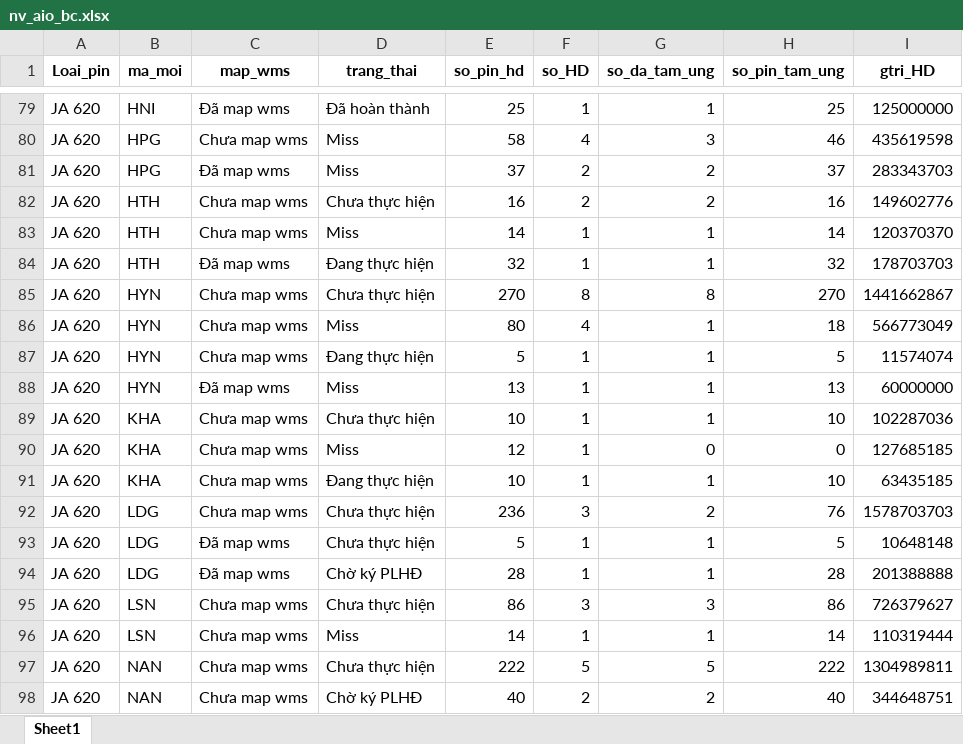
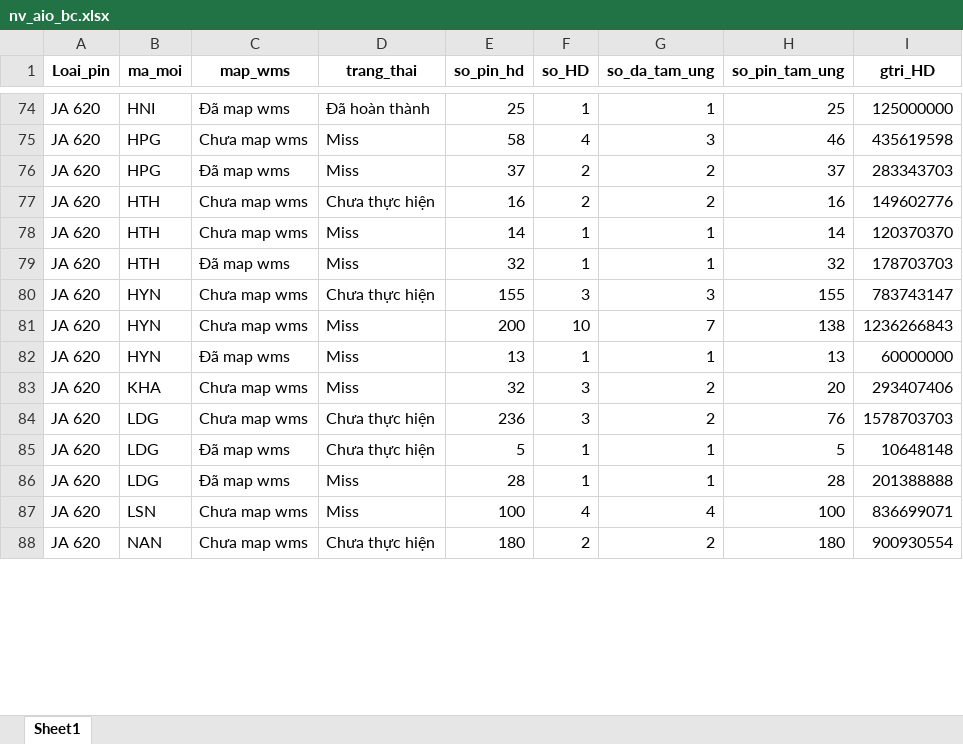
Before and after one commit to Nhunggg1612/dashboard_tonkho_tampin, an Excel workbook: data/nv_aio_bc.xlsx, sheet Sheet1, drawn as a sheet; only a part is shown, gaps mark what is left out; values as stored, in another font and other column widths than the file's, no borders; removed rows and columns are numbered as before the commit, all else as after; the diff covers the shown part only; the diff names each change by its address in the sheet, - before the commit and + after, or states it on an @@ line.

```diff
--- a/data/nv_aio_bc.xlsx (sheet Sheet1)
+++ b/data/nv_aio_bc.xlsx (sheet Sheet1)
-D79 (trang_thai): Đang thực hiện
+D79 (trang_thai): Miss
-E80 (so_pin_hd): 270
+E80 (so_pin_hd): 155
-F80 (so_HD): 8
+F80 (so_HD): 3
-G80 (so_da_tam_ung): 8
+G80 (so_da_tam_ung): 3
-H80 (so_pin_tam_ung): 270
+H80 (so_pin_tam_ung): 155
-I80 (gtri_HD): 1441662867
+I80 (gtri_HD): 783743147
-E81 (so_pin_hd): 80
+E81 (so_pin_hd): 200
-F81 (so_HD): 4
+F81 (so_HD): 10
-G81 (so_da_tam_ung): 1
+G81 (so_da_tam_ung): 7
-H81 (so_pin_tam_ung): 18
+H81 (so_pin_tam_ung): 138
-I81 (gtri_HD): 566773049
+I81 (gtri_HD): 1236266843
-row 87: JA 620 | HYN | Chưa map wms | Đang thực hiện | 5 | 1 | 1 | 5 | 11574074
-row 89: JA 620 | KHA | Chưa map wms | Chưa thực hiện | 10 | 1 | 1 | 10 | 102287036
-E83 (so_pin_hd): 12
+E83 (so_pin_hd): 32
-F83 (so_HD): 1
+F83 (so_HD): 3
-G83 (so_da_tam_ung): 0
+G83 (so_da_tam_ung): 2
-H83 (so_pin_tam_ung): 0
+H83 (so_pin_tam_ung): 20
-I83 (gtri_HD): 127685185
+I83 (gtri_HD): 293407406
-row 91: JA 620 | KHA | Chưa map wms | Đang thực hiện | 10 | 1 | 1 | 10 | 63435185
-D86 (trang_thai): Chờ ký PLHĐ
+D86 (trang_thai): Miss
-row 95: JA 620 | LSN | Chưa map wms | Chưa thực hiện | 86 | 3 | 3 | 86 | 726379627
-E87 (so_pin_hd): 14
+E87 (so_pin_hd): 100
-F87 (so_HD): 1
+F87 (so_HD): 4
-G87 (so_da_tam_ung): 1
+G87 (so_da_tam_ung): 4
-H87 (so_pin_tam_ung): 14
+H87 (so_pin_tam_ung): 100
-I87 (gtri_HD): 110319444
+I87 (gtri_HD): 836699071
-row 97: JA 620 | NAN | Chưa map wms | Chưa thực hiện | 222 | 5 | 5 | 222 | 1304989811
-D88 (trang_thai): Chờ ký PLHĐ
+D88 (trang_thai): Chưa thực hiện
-E88 (so_pin_hd): 40
+E88 (so_pin_hd): 180
-H88 (so_pin_tam_ung): 40
+H88 (so_pin_tam_ung): 180
-I88 (gtri_HD): 344648751
+I88 (gtri_HD): 900930554
```
Also changed, not shown: 44 added rows, 18 removed rows and 526 edited cells elsewhere in this sheet, data/ton_di_duong_bc.xlsx, data/ton_wms_bc.xlsx, 5 other files.
